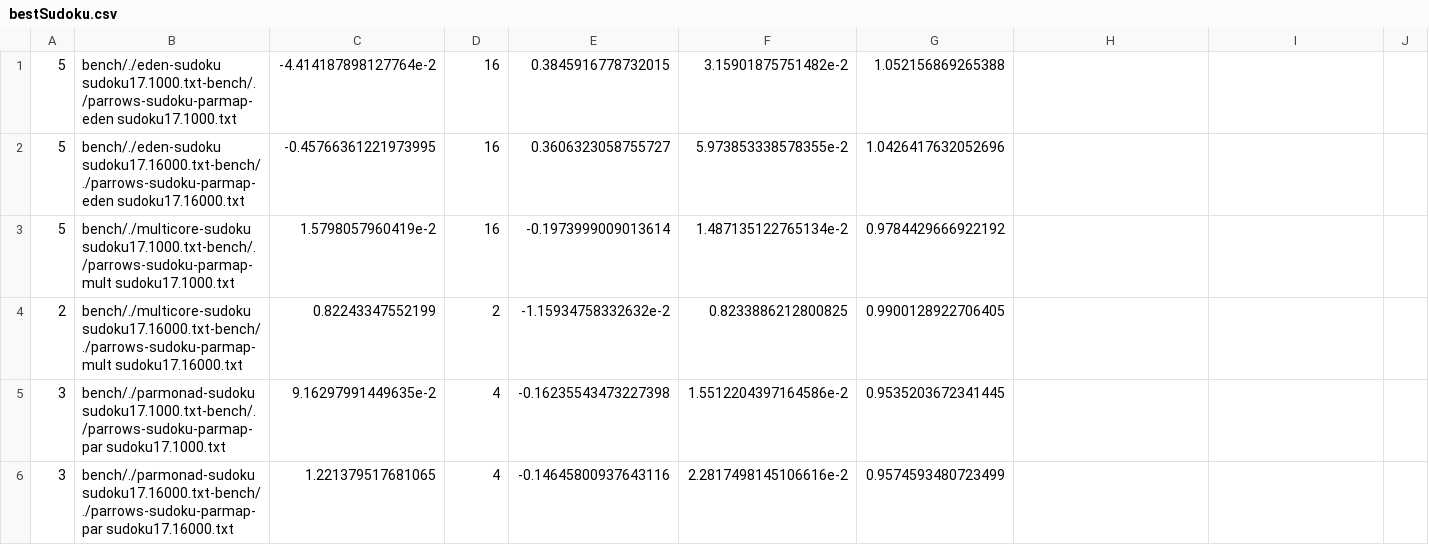
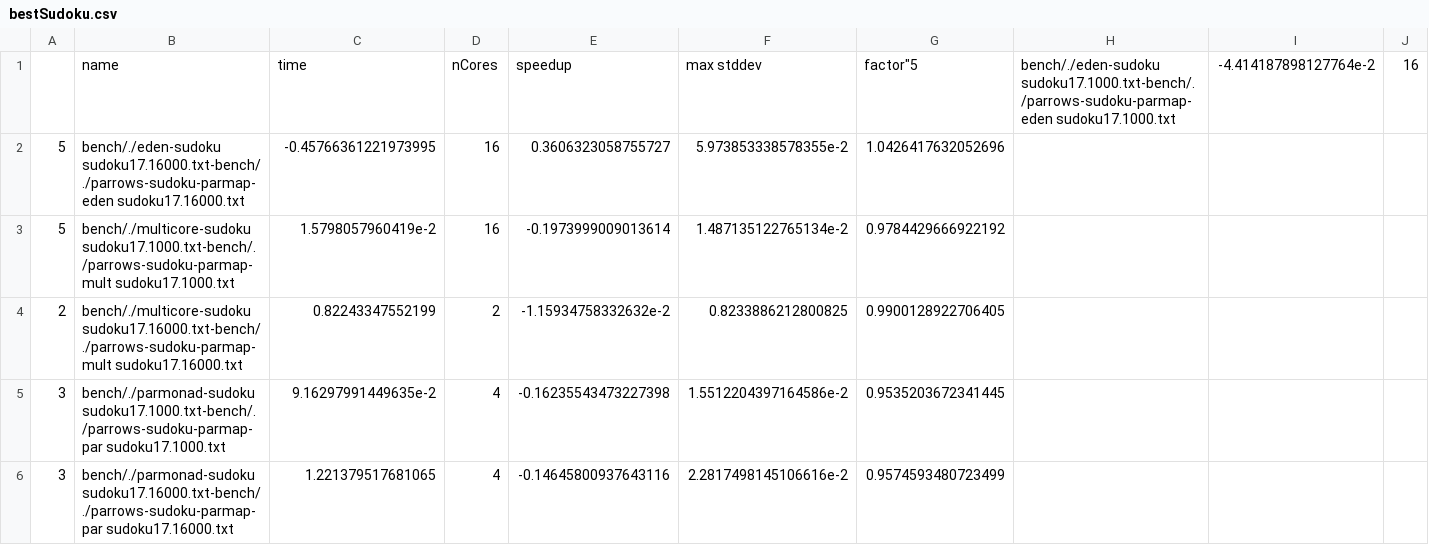
Before and after one commit to Parrows/Parrows, a CSV file: paper/content/benchmarks/sudoku-sm/bestSudoku.csv, drawn as a sheet; only a part is shown; removed rows and columns are numbered as before the commit, all else as after; rows hold the shown columns only; the diff names each change by its address in the sheet, - before the commit and + after, or states it on an @@ line.

```diff
--- a/paper/content/benchmarks/sudoku-sm/bestSudoku.csv
+++ b/paper/content/benchmarks/sudoku-sm/bestSudoku.csv
-row 1: 5 | bench/./eden-sudoku sudoku17.1000.txt-bench/./parrows-sudoku-parmap-eden sudoku17.1000.txt | -4.414187898127764e-2 | 16 | 0.3845916778732015 | 3.15901875751482e-2 | 1.052156869265388
+row 1:  | name | time | nCores | speedup | max stddev | factor"5 | bench/./eden-sudoku sudoku17.1000.txt-bench/./parrows-sudoku-parmap-eden sudoku17.1000.txt | -4.414187898127764e-2 | 16
```
Also changed, not shown: paper/content/benchmarks/distributed-jacobi/bestJacobi.csv, paper/content/benchmarks/distributed-jacobi/worstJacobi.csv, 13 other files.
